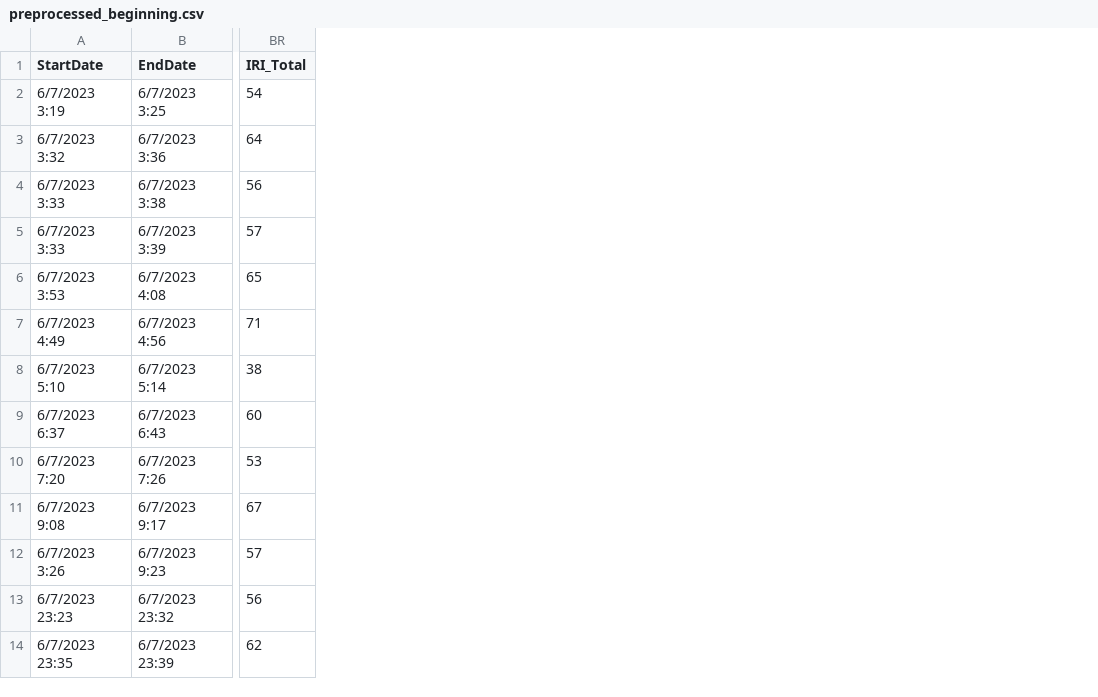
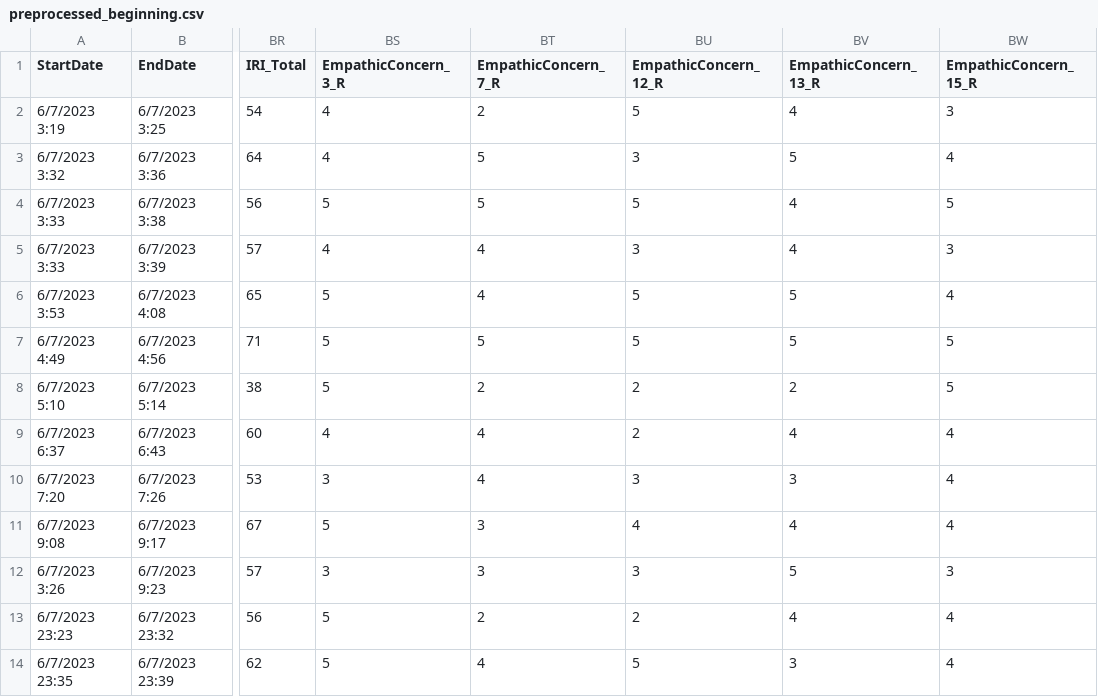
Before and after one commit to OzMashiah/empathy-and-acceptance, a CSV file: preprocessed/preprocessed_beginning.csv, drawn as a sheet; only a part is shown, gaps mark what is left out; the diff names each change by its address in the sheet, - before the commit and + after, or states it on an @@ line.

```diff
--- a/preprocessed/preprocessed_beginning.csv
+++ b/preprocessed/preprocessed_beginning.csv
+column BS (EmpathicConcern_3_R), rows 2-14: 4 | 4 | 5 | 4 | 5 | 5 | 5 | 4 | 3 | 5 | 3 | 5 | 5
+column BT (EmpathicConcern_7_R), rows 2-14: 2 | 5 | 5 | 4 | 4 | 5 | 2 | 4 | 4 | 3 | 3 | 2 | 4
+column BU (EmpathicConcern_12_R), rows 2-14: 5 | 3 | 5 | 3 | 5 | 5 | 2 | 2 | 3 | 4 | 3 | 2 | 5
+column BV (EmpathicConcern_13_R), rows 2-14: 4 | 5 | 4 | 4 | 5 | 5 | 2 | 4 | 3 | 4 | 5 | 4 | 3
+column BW (EmpathicConcern_15_R), rows 2-14: 3 | 4 | 5 | 3 | 4 | 5 | 5 | 4 | 4 | 4 | 3 | 4 | 4
```
Also changed, not shown: preprocessed/preprocessed_ending.csv, 4 other files.
